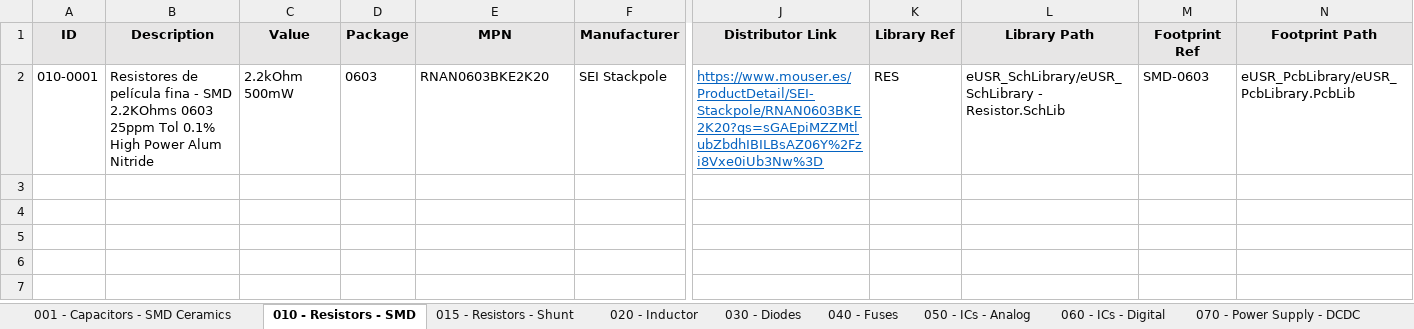
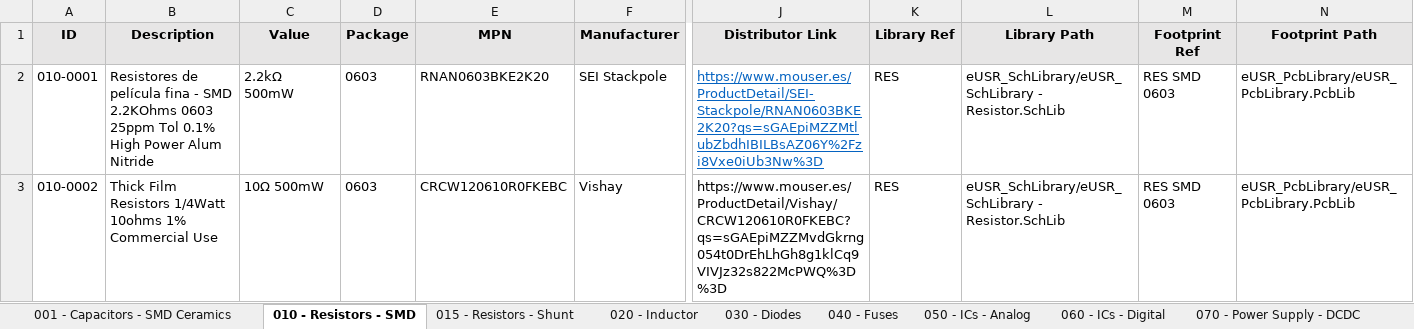
Before and after one commit to Gustavo-Gago/LIB, an Excel workbook: eUSR_Database.xlsx, sheet 010 - Resistors - SMD, drawn as a sheet; only a part is shown, gaps mark what is left out; values as stored, in another font and other column widths than the file's, no borders; rows hold the shown columns only; the diff names each change by its address in the sheet, - before the commit and + after, or states it on an @@ line.

```diff
--- a/eUSR_Database.xlsx (sheet 010 - Resistors - SMD)
+++ b/eUSR_Database.xlsx (sheet 010 - Resistors - SMD)
-C2 (Value): 2.2kOhm 500mW
+C2 (Value): 2.2kΩ 500mW
-M2 (Footprint Ref): SMD-0603
+M2 (Footprint Ref): RES SMD 0603
+row 3: 010-0002 | Thick Film Resistors 1/4Watt 10ohms 1% Commercial Use | 10Ω 500mW | 0603 | CRCW120610R0FKEBC | Vishay | https://www.mouser.es/ProductDetail/Vishay/CRCW120610R0FKEBC?qs=sGAEpiMZZMvdGkrng054t0DrEhLhGh8g1klCq9VIVJz32s822McPWQ%3D%3D | RES | eUSR_SchLibrary/eUSR_SchLibrary - Resistor.SchLib | RES SMD 0603 | eUSR_PcbLibrary/eUSR_PcbLibrary.PcbLib
```
Also changed, not shown: 4 other files.
